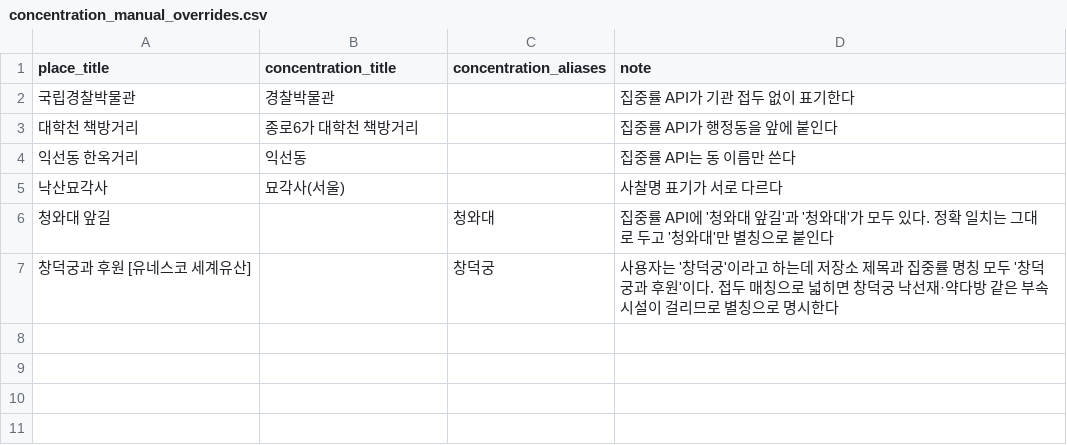
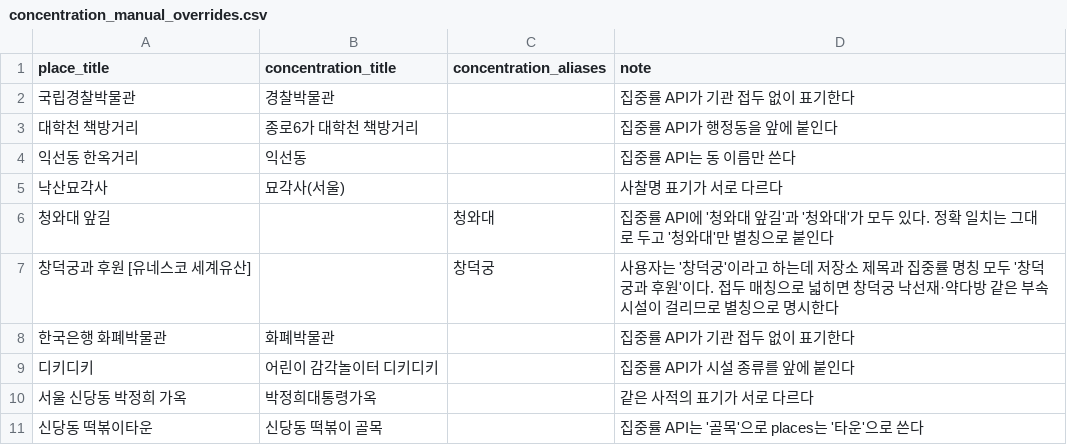
Before and after one commit to genai-TeamROOT/tripbranch, a CSV file: supabase/data/concentration_manual_overrides.csv, drawn as a sheet; the diff names each change by its address in the sheet, - before the commit and + after, or states it on an @@ line.

Commit message:
fix: 집중률 매핑 생성이 장소 목록을 조용히 자르던 것을 고친다
load_places_from_supabase()가 limit=2000을 보내지만 PostgREST가 한 응답을
1000행에서 자른다. 오류도 경고도 없어 아무도 몰랐다. 중구를 뽑아 보니 활성
891건 중 387건만 읽고 매칭이 끝나 매칭률이 40%로 나왔다. 구 코드로 거르고
Range로 끝까지 넘긴 뒤, 받은 행 수가 Content-Range의 전체 건수와 다르면
예외로 끊는다. 구 필터가 붙으면 한 페이지에 안 들어가므로 셋이 함께 필요하다.

같은 스크립트에서 함께 고친 것:

- 출력 파일명에 구 코드를 넣는다. 날짜만 쓰면 같은 날 여러 구를 돌릴 때 앞의
  구 결과를 덮어써 사라진다. 기존 종로구 CSV 세 장도 11110을 붙여 옮긴다.
- --district-code의 기본값(종로구 11110)을 없애 필수 인자로 둔다. 구를 지정하지
  않고 돌리면 다른 구를 뽑으려던 실행이 조용히 종로구 CSV를 남겼다.
- 적재 쪽 최신 CSV 탐색이 이름 정렬이라, 구 코드가 날짜보다 앞에 오면 "번호가
  큰 구"를 최신으로 고른다. 날짜만 떼어 비교하고, 같은 날 여러 구가 있으면
  None을 돌려 --csv를 필수로 만든다. 엉뚱한 구를 조용히 적재하지 않게 한다.
- 표기 차이 정규화에 두 가지를 더한다. 아래아(U+318D)와 가운뎃점(U+00B7)을
  한쪽으로 모으고, 괄호 기호만 공백으로 바꾸는 후보를 둔다. 기존 규칙은 괄호
  안 내용까지 지워 "서울시립미술관(서소문본관)"이 "서울시립미술관"이 됐다.
- 낱말이 한 글자도 없는 토큰을 검색어에서 버린다. "황학동 벼룩시장 (도깨비시장
  / 만물시장)"에서 검색어 "/"가 뽑혔다.
- 중구 수동 매핑 네 건을 concentration_manual_overrides.csv에 넣는다.

종로구는 재생성해도 결과가 바뀌지 않는다. 매핑 101건이 커밋본과 한 글자도
다르지 않고, 실제 DB 101행과도 필드 단위로 일치한다.

테스트는 구별 최신 CSV를 모두 훑도록 바꾼다. 같은 구의 옛 날짜 파일은 이력이라
대상이 아니다 - 검색어 컬럼(D-057) 이전에 만든 CSV는 지금 형식으로 적재되지
않는다.

```diff
--- a/supabase/data/concentration_manual_overrides.csv
+++ b/supabase/data/concentration_manual_overrides.csv
+row 8: 한국은행 화폐박물관 | 화폐박물관 |  | 집중률 API가 기관 접두 없이 표기한다
+row 9: 디키디키 | 어린이 감각놀이터 디키디키 |  | 집중률 API가 시설 종류를 앞에 붙인다
+row 10: 서울 신당동 박정희 가옥 | 박정희대통령가옥 |  | 같은 사적의 표기가 서로 다르다
+row 11: 신당동 떡볶이타운 | 신당동 떡볶이 골목 |  | 집중률 API는 '골목'으로 places는 '타운'으로 쓴다
```
Also changed, not shown: 4 other files.
